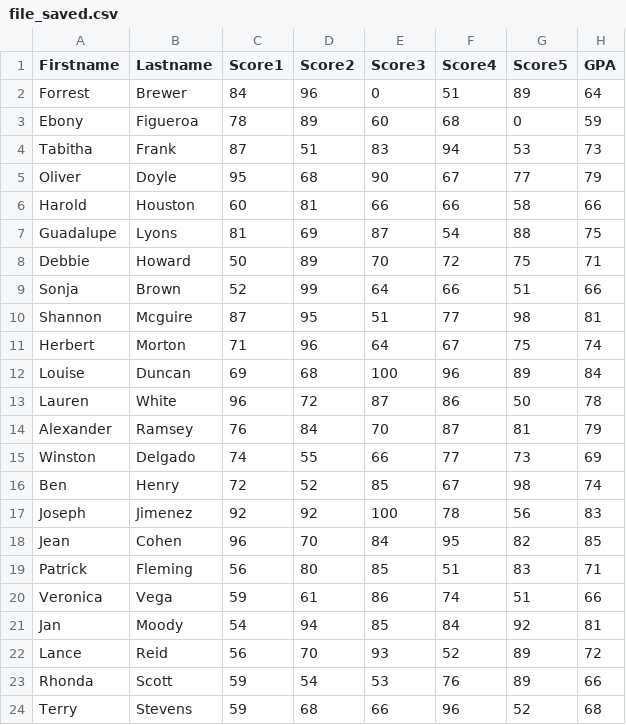
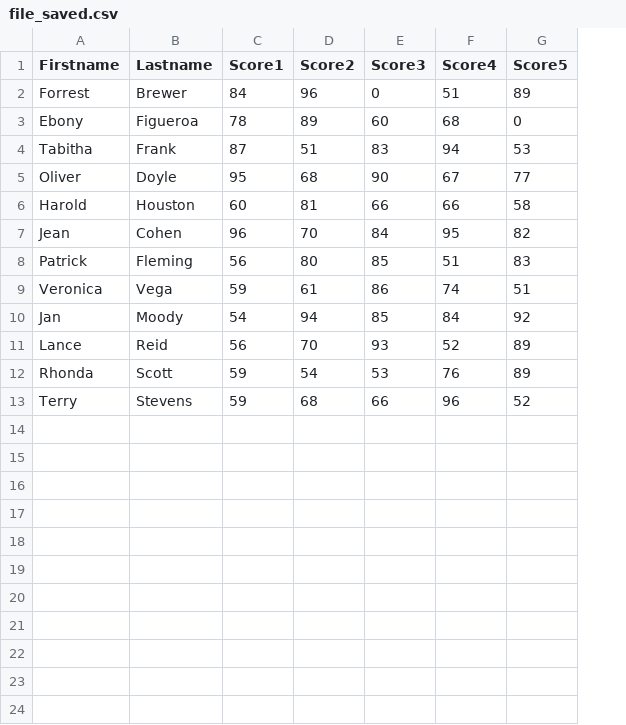
Before and after one commit to alexesca/Lab402, a CSV file: Lab4/WpfApplication3/WpfApplication3/bin/Debug/file_saved.csv, drawn as a sheet; the diff names each change by its address in the sheet, - before the commit and + after, or states it on an @@ line.

```diff
--- a/Lab4/WpfApplication3/WpfApplication3/bin/Debug/file_saved.csv
+++ b/Lab4/WpfApplication3/WpfApplication3/bin/Debug/file_saved.csv
-column H (GPA), rows 2-6: 64 | 59 | 73 | 79 | 66; rows 18-24: 85 | 71 | 66 | 81 | 72 | 66 | 68
-row 7: Guadalupe | Lyons | 81 | 69 | 87 | 54 | 88 | 75
-row 8: Debbie | Howard | 50 | 89 | 70 | 72 | 75 | 71
-row 9: Sonja | Brown | 52 | 99 | 64 | 66 | 51 | 66
-row 10: Shannon | Mcguire | 87 | 95 | 51 | 77 | 98 | 81
-row 11: Herbert | Morton | 71 | 96 | 64 | 67 | 75 | 74
-row 12: Louise | Duncan | 69 | 68 | 100 | 96 | 89 | 84
-row 13: Lauren | White | 96 | 72 | 87 | 86 | 50 | 78
-row 14: Alexander | Ramsey | 76 | 84 | 70 | 87 | 81 | 79
-row 15: Winston | Delgado | 74 | 55 | 66 | 77 | 73 | 69
-row 16: Ben | Henry | 72 | 52 | 85 | 67 | 98 | 74
-row 17: Joseph | Jimenez | 92 | 92 | 100 | 78 | 56 | 83
```
Also changed, not shown: 11 other files.
